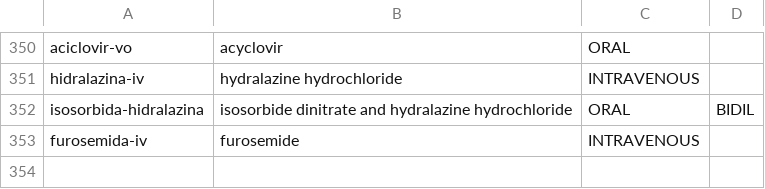
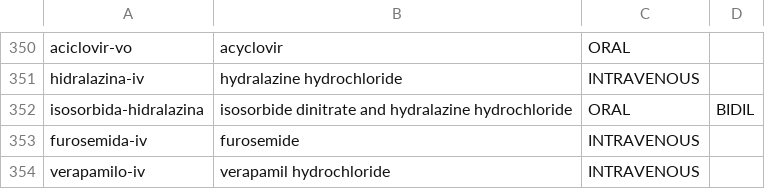
Before and after one commit to medenresumen-netizen/Medicina-en-resumen, a TSV file: lista.tsv, drawn as a sheet; only a part is shown, gaps mark what is left out; the diff names each change by its address in the sheet, - before the commit and + after, or states it on an @@ line.

```diff
--- a/lista.tsv
+++ b/lista.tsv
+row 354: verapamilo-iv | verapamil hydrochloride | INTRAVENOUS
```
Also changed, not shown: 1 other file.
